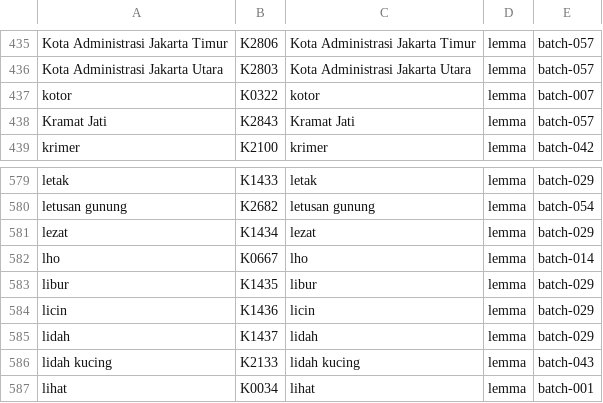
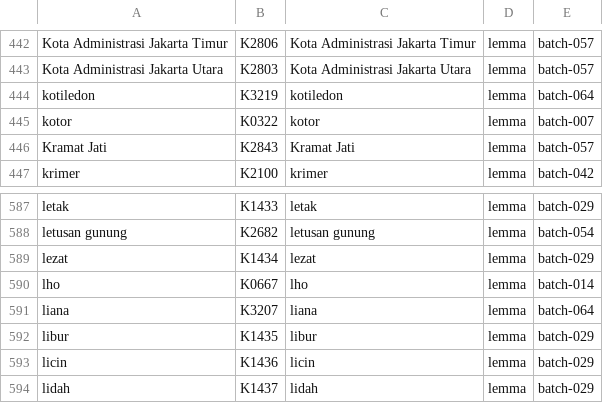
Before and after one commit to semoliginon-ops/Lexara-Chatbot, a TSV file: data/kamus/index/j-l.tsv, drawn as a sheet; only a part is shown, gaps mark what is left out; the shorter side is filled out with more unchanged rows; the diff covers the shown part only; the diff names each change by its address in the sheet, - before the commit and + after, or states it on an @@ line.

Commit message:
Index dictionary batch 064 in j-l shard

```diff
--- a/data/kamus/index/j-l.tsv
+++ b/data/kamus/index/j-l.tsv
+row 444: kotiledon | K3219 | kotiledon | lemma | batch-064
+row 591: liana | K3207 | liana | lemma | batch-064
```
Also changed, not shown: 7 added rows elsewhere in this file.
